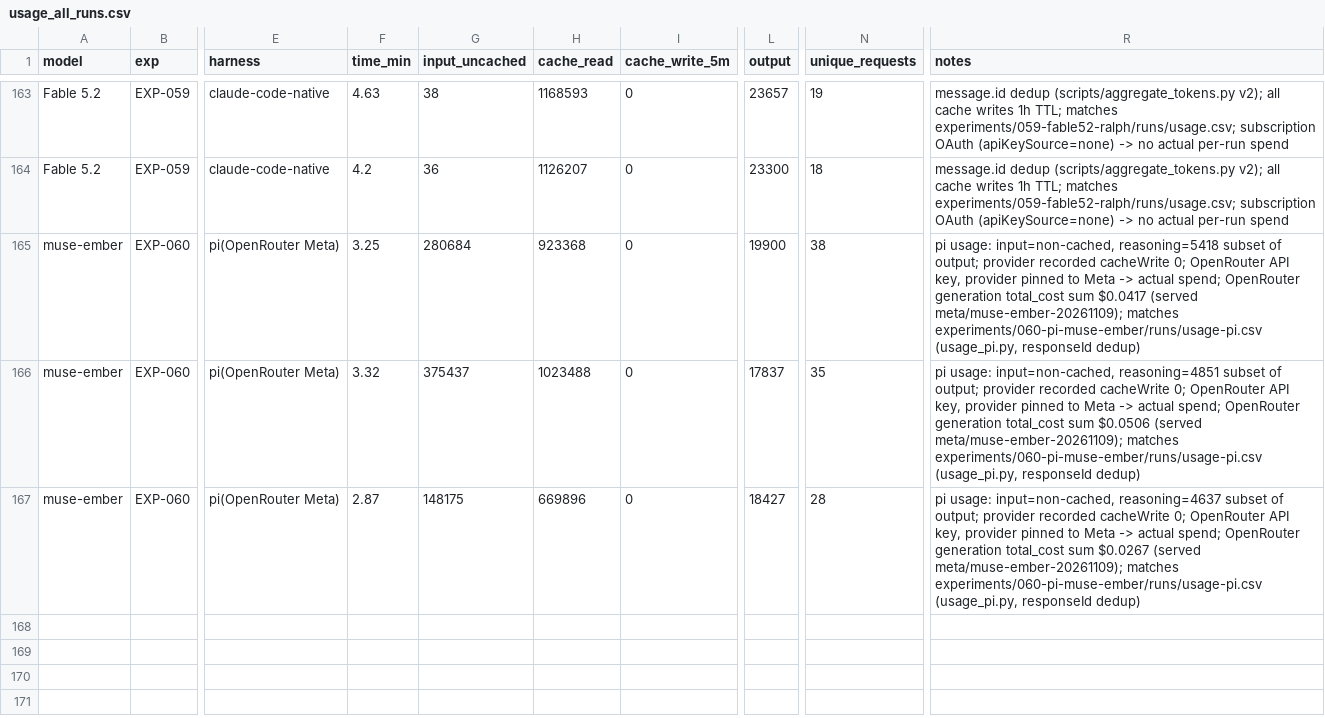
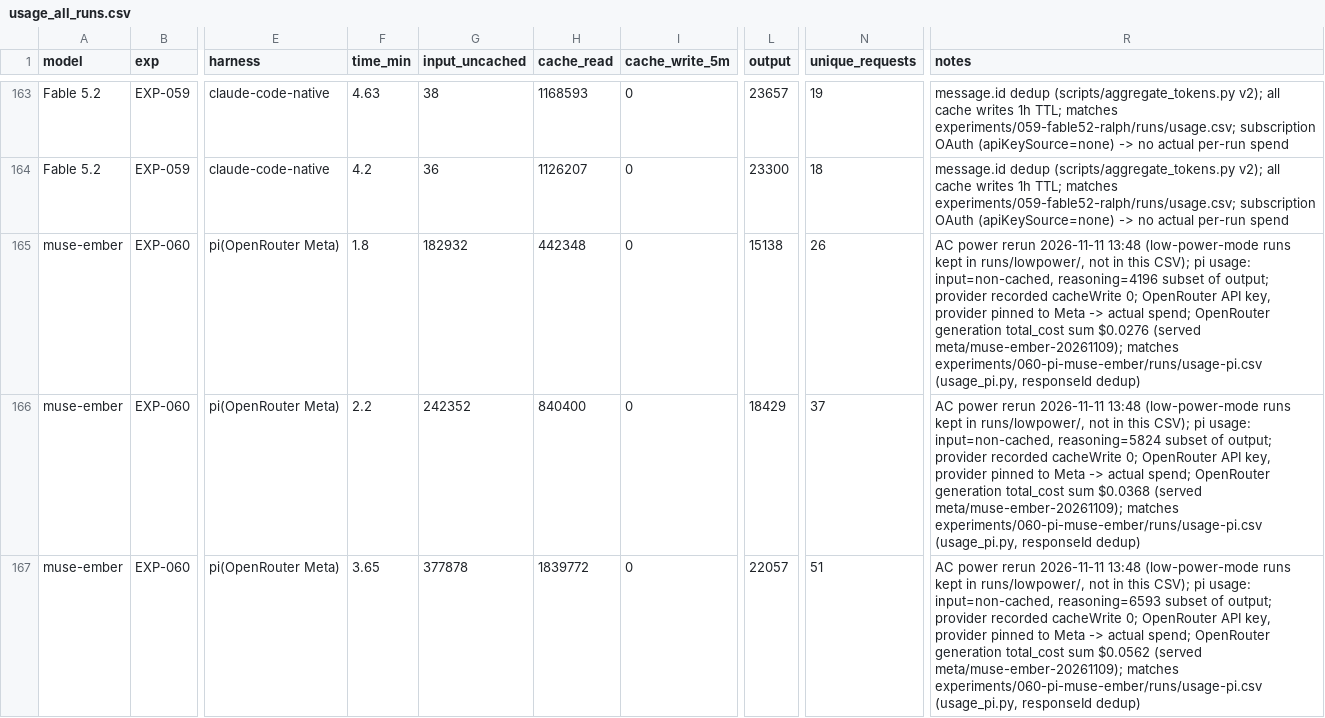
Before and after one commit to roboco-io/coding-agent-benchmark, a CSV file: analysis/cost/usage_all_runs.csv, drawn as a sheet; only a part is shown, gaps mark what is left out; the diff names each change by its address in the sheet, - before the commit and + after, or states it on an @@ line.

```diff
--- a/analysis/cost/usage_all_runs.csv
+++ b/analysis/cost/usage_all_runs.csv
-F165 (time_min): 3.25
+F165 (time_min): 1.8
-G165 (input_uncached): 280684
+G165 (input_uncached): 182932
-H165 (cache_read): 923368
+H165 (cache_read): 442348
-L165 (output): 19900
+L165 (output): 15138
-N165 (unique_requests): 38
+N165 (unique_requests): 26
-R165 (notes): pi usage: input=non-cached, reasoning=5418 subset of output; provider recorded cacheWrite 0; OpenRouter API key, provider pinned to Meta -> actual spend; OpenRouter generation total_cost sum $0.0417 (served meta/muse-ember-20261109);…
+R165 (notes): AC power rerun 2026-11-11 13:48 (low-power-mode runs kept in runs/lowpower/, not in this CSV); pi usage: input=non-cached, reasoning=4196 subset of output; provider recorded cacheWrite 0; OpenRouter API key, provider pinned to Meta -> actual spend; OpenRouter generation total_cost sum $0.0276 (served meta/muse-ember-20261109);…
-F166 (time_min): 3.32
+F166 (time_min): 2.2
-G166 (input_uncached): 375437
+G166 (input_uncached): 242352
-H166 (cache_read): 1023488
+H166 (cache_read): 840400
-L166 (output): 17837
+L166 (output): 18429
-N166 (unique_requests): 35
+N166 (unique_requests): 37
-R166 (notes): pi usage: input=non-cached, reasoning=4851 subset of output; provider recorded cacheWrite 0; OpenRouter API key, provider pinned to Meta -> actual spend; OpenRouter generation total_cost sum $0.0506 (served meta/muse-ember-20261109);…
+R166 (notes): AC power rerun 2026-11-11 13:48 (low-power-mode runs kept in runs/lowpower/, not in this CSV); pi usage: input=non-cached, reasoning=5824 subset of output; provider recorded cacheWrite 0; OpenRouter API key, provider pinned to Meta -> actual spend; OpenRouter generation total_cost sum $0.0368 (served meta/muse-ember-20261109);…
-F167 (time_min): 2.87
+F167 (time_min): 3.65
-G167 (input_uncached): 148175
+G167 (input_uncached): 377878
-H167 (cache_read): 669896
+H167 (cache_read): 1839772
-L167 (output): 18427
+L167 (output): 22057
-N167 (unique_requests): 28
+N167 (unique_requests): 51
-R167 (notes): pi usage: input=non-cached, reasoning=4637 subset of output; provider recorded cacheWrite 0; OpenRouter API key, provider pinned to Meta -> actual spend; OpenRouter generation total_cost sum $0.0267 (served meta/muse-ember-20261109);…
+R167 (notes): AC power rerun 2026-11-11 13:48 (low-power-mode runs kept in runs/lowpower/, not in this CSV); pi usage: input=non-cached, reasoning=6593 subset of output; provider recorded cacheWrite 0; OpenRouter API key, provider pinned to Meta -> actual spend; OpenRouter generation total_cost sum $0.0562 (served meta/muse-ember-20261109);…
```
Also changed, not shown: analysis/cost/cost_all_runs.csv, analysis/latency/runs.csv, 38 other files.
